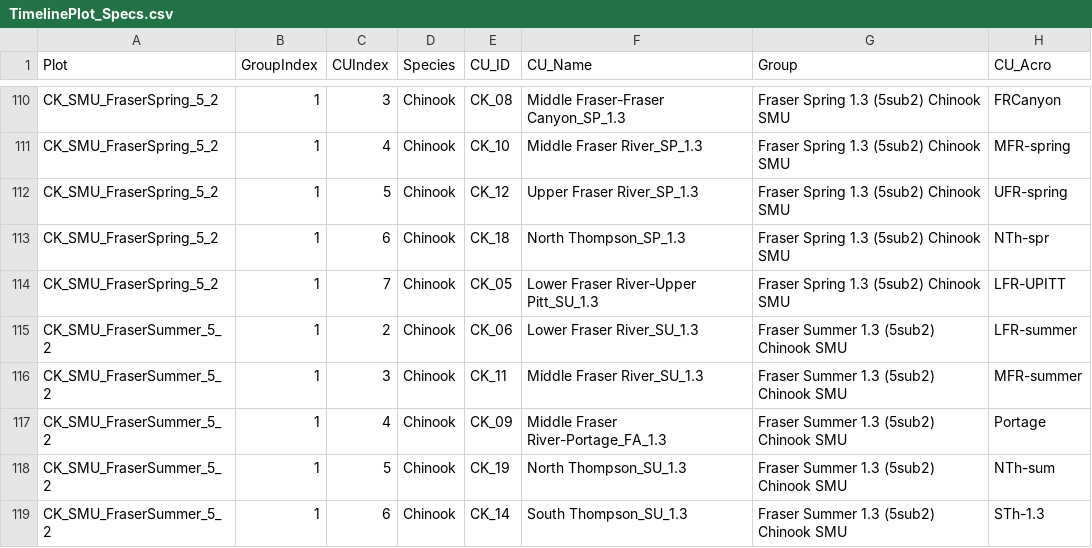
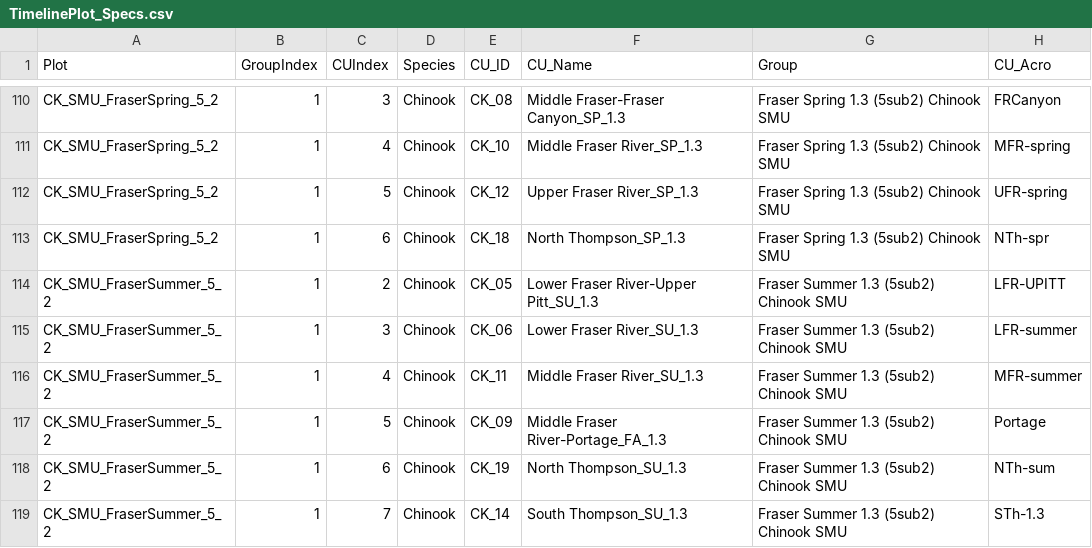
Before and after one commit to BronwynMacDonald/Scanner-Data-Processing, a CSV file: DATA_LOOKUP_FILES/TimelinePlot_Specs.csv, drawn as a sheet; only a part is shown, gaps mark what is left out.

Commit message:
Fraser Ck SMU plot fixes

```diff
--- a/DATA_LOOKUP_FILES/TimelinePlot_Specs.csv
+++ b/DATA_LOOKUP_FILES/TimelinePlot_Specs.csv
@@ -113,7 +113,7 @@ CK_SMU_FraserSpring_5_2,1,5,Chinook,CK_12,Upper Fraser River_SP_1.3,Fraser Sprin
 CK_SMU_FraserSpring_5_2,1,6,Chinook,CK_18,North Thompson_SP_1.3,Fraser Spring 1.3 (5sub2) Chinook SMU,NTh-spr
-CK_SMU_FraserSpring_5_2,1,7,Chinook,CK_05,Lower Fraser River-Upper Pitt_SU_1.3,Fraser Spring 1.3 (5sub2) Chinook SMU,LFR-UPITT
-CK_SMU_FraserSummer_5_2,1,2,Chinook,CK_06,Lower Fraser River_SU_1.3,Fraser Summer 1.3 (5sub2) Chinook SMU,LFR-summer
-CK_SMU_FraserSummer_5_2,1,3,Chinook,CK_11,Middle Fraser River_SU_1.3,Fraser Summer 1.3 (5sub2) Chinook SMU,MFR-summer
-CK_SMU_FraserSummer_5_2,1,4,Chinook,CK_09,Middle Fraser River-Portage_FA_1.3,Fraser Summer 1.3 (5sub2) Chinook SMU,Portage
-CK_SMU_FraserSummer_5_2,1,5,Chinook,CK_19,North Thompson_SU_1.3,Fraser Summer 1.3 (5sub2) Chinook SMU,NTh-sum
-CK_SMU_FraserSummer_5_2,1,6,Chinook,CK_14,South Thompson_SU_1.3,Fraser Summer 1.3 (5sub2) Chinook SMU,STh-1.3
+CK_SMU_FraserSummer_5_2,1,2,Chinook,CK_05,Lower Fraser River-Upper Pitt_SU_1.3,Fraser Summer 1.3 (5sub2) Chinook SMU,LFR-UPITT
+CK_SMU_FraserSummer_5_2,1,3,Chinook,CK_06,Lower Fraser River_SU_1.3,Fraser Summer 1.3 (5sub2) Chinook SMU,LFR-summer
+CK_SMU_FraserSummer_5_2,1,4,Chinook,CK_11,Middle Fraser River_SU_1.3,Fraser Summer 1.3 (5sub2) Chinook SMU,MFR-summer
+CK_SMU_FraserSummer_5_2,1,5,Chinook,CK_09,Middle Fraser River-Portage_FA_1.3,Fraser Summer 1.3 (5sub2) Chinook SMU,Portage
+CK_SMU_FraserSummer_5_2,1,6,Chinook,CK_19,North Thompson_SU_1.3,Fraser Summer 1.3 (5sub2) Chinook SMU,NTh-sum
+CK_SMU_FraserSummer_5_2,1,7,Chinook,CK_14,South Thompson_SU_1.3,Fraser Summer 1.3 (5sub2) Chinook SMU,STh-1.3
```
